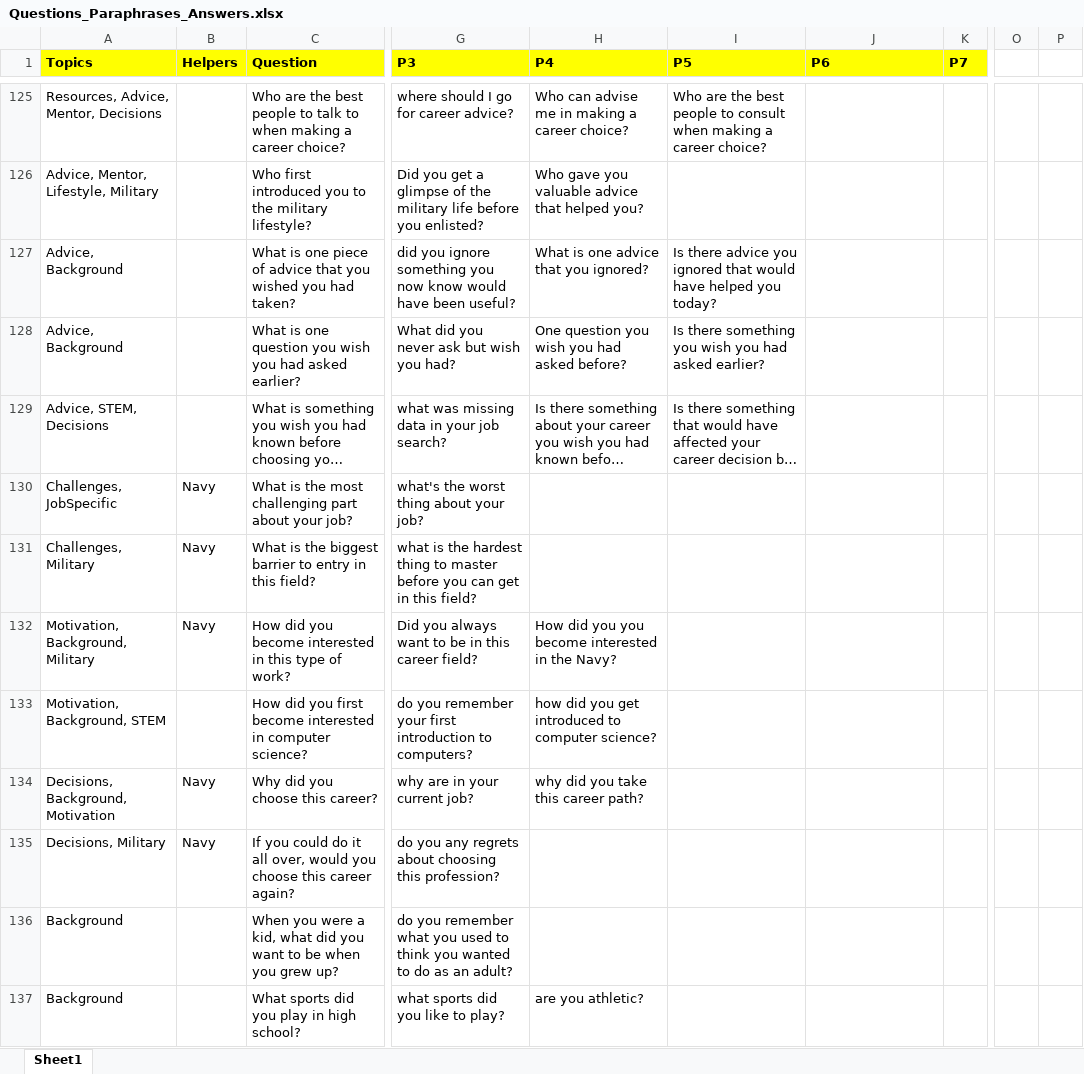
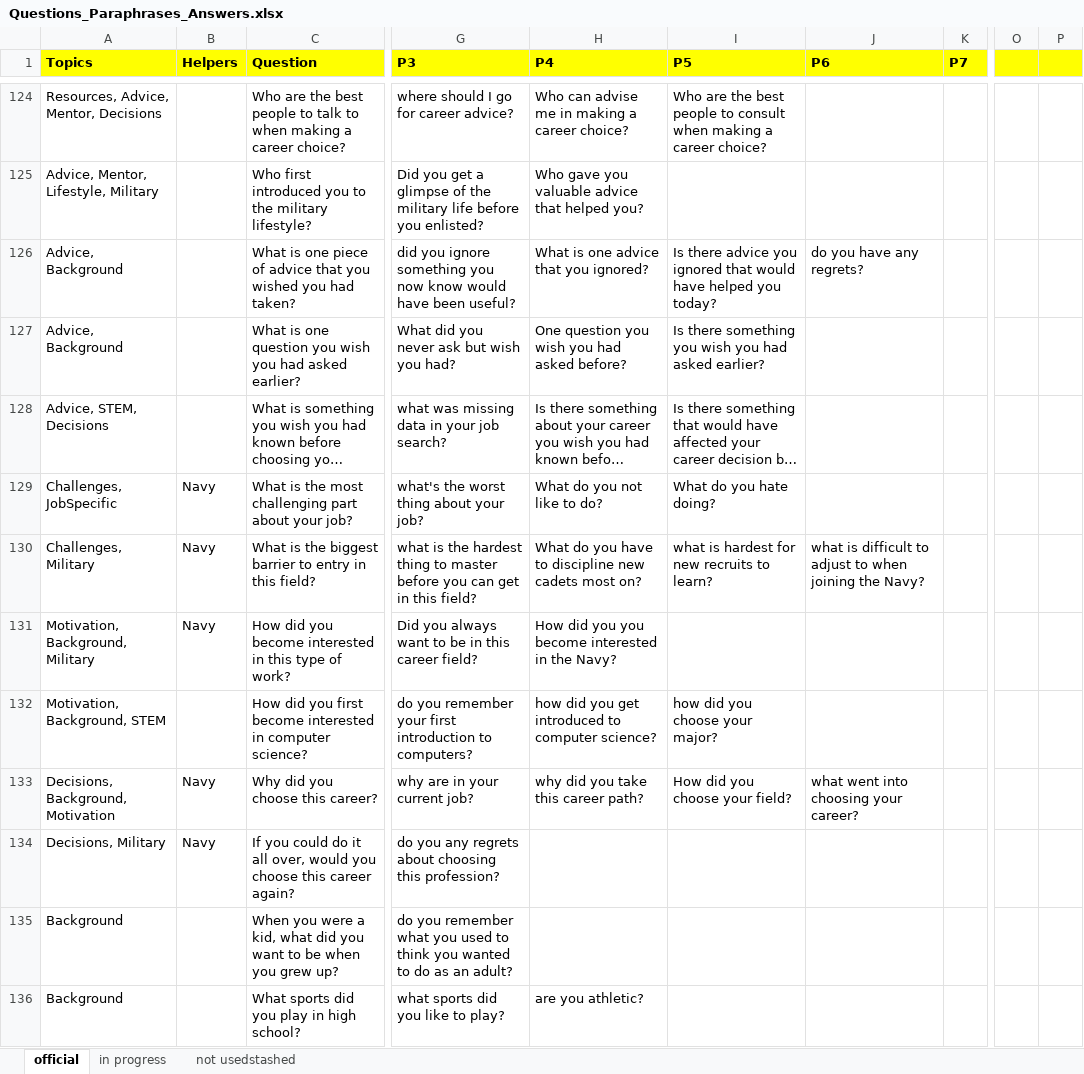
Before and after one commit to ICTLearningSciences/org-pal3-mentorpal, an Excel workbook: data/Questions_Paraphrases_Answers.xlsx, sheet official, drawn as a sheet; only a part is shown, gaps mark what is left out; long unchanged cells end in …; values as stored, in another font and other column widths than the file's, no borders; charts and pictures not drawn; addresses are those after the commit; the diff covers the shown part only; the diff names each change by its address in the sheet, - before the commit and + after, or states it on an @@ line.

Commit message:
updated with 6th session questions

```diff
--- a/data/Questions_Paraphrases_Answers.xlsx (sheet official)
+++ b/data/Questions_Paraphrases_Answers.xlsx (sheet official)
-sheet tab: Sheet1
+sheet tab: official
+sheet tab: in progress
+sheet tab: not usedstashed
-O1:P1 fill: none
+O1:P1 fill: #FFFF00
-J126 (P6): (empty)
+J126 (P6): do you have any regrets?
-H129 (P4): (empty)
+H129 (P4): What do you not like to do?
-I129 (P5): (empty)
+I129 (P5): What do you hate doing?
-H130 (P4): (empty)
+H130 (P4): What do you have to discipline new cadets most on?
-I130 (P5): (empty)
+I130 (P5): what is hardest for new recruits to learn?
-J130 (P6): (empty)
+J130 (P6): what is difficult to adjust to when joining the Navy?
-I132 (P5): (empty)
+I132 (P5): how did you choose your major?
-I133 (P5): (empty)
+I133 (P5): How did you choose your field?
-J133 (P6): (empty)
+J133 (P6): what went into choosing your career?
```
Also changed, not shown: 35 added rows, 4 removed rows and 83 edited cells elsewhere in this sheet, charts or pictures.
